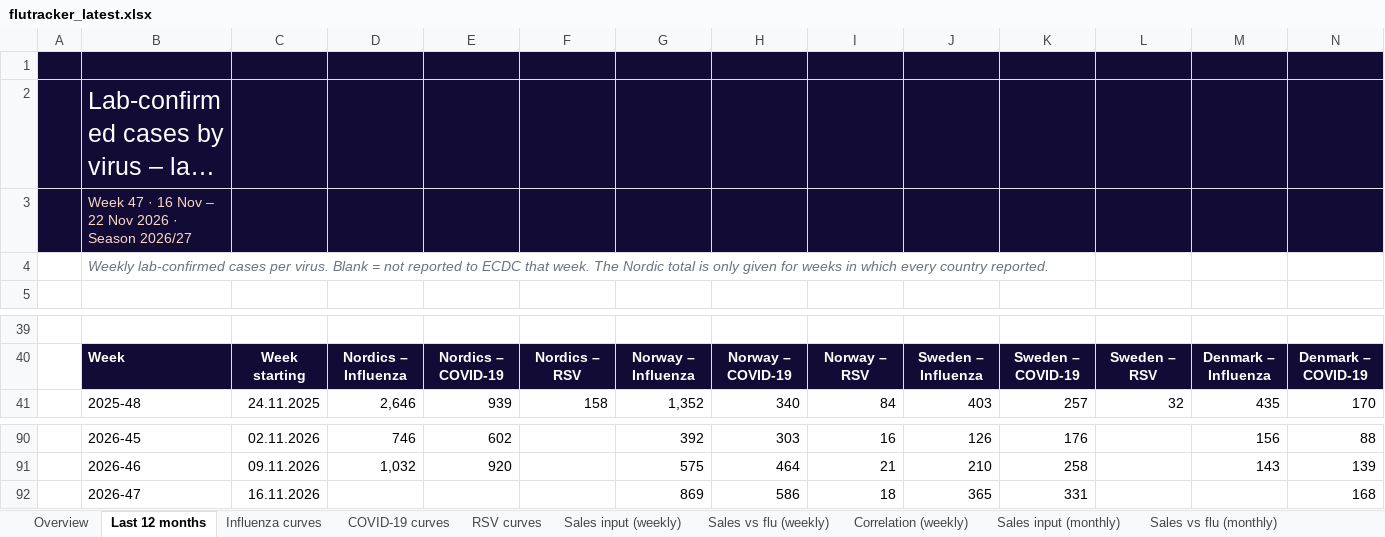
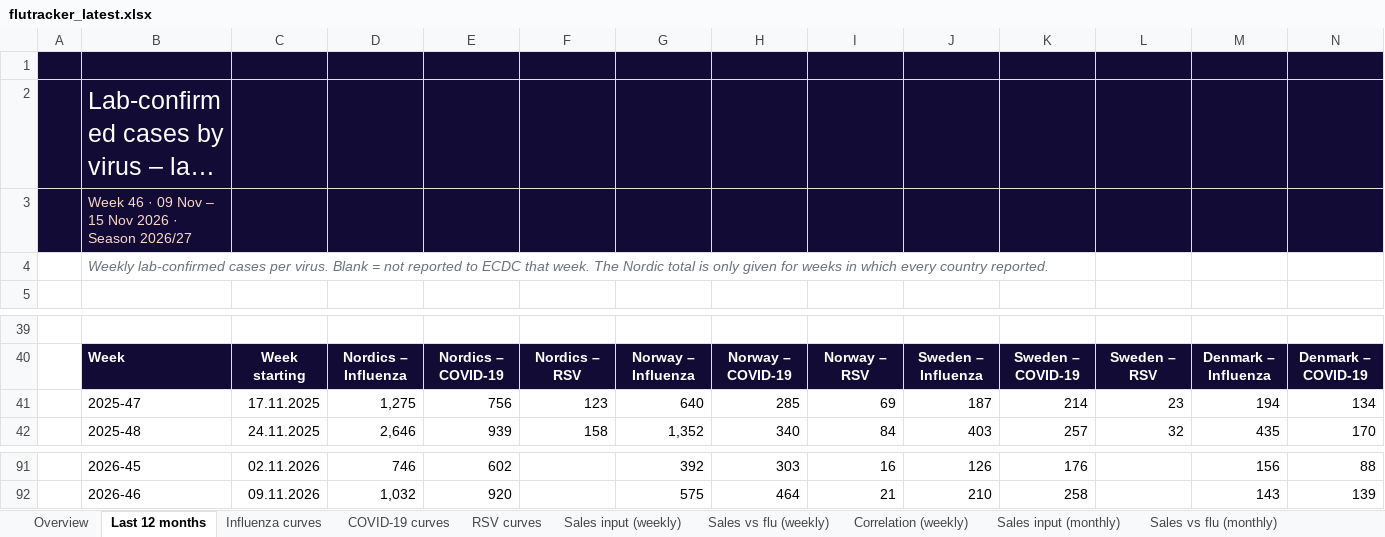
Before and after one commit to EirikWikHeltne/flutracker, an Excel workbook: docs/data/flutracker_latest.xlsx, sheet Last 12 months, drawn as a sheet; only a part is shown, gaps mark what is left out; long unchanged cells end in …; values as stored, in another font and other column widths than the file's, no borders; charts and pictures not drawn; removed rows and columns are numbered as before the commit, all else as after; rows hold the shown columns only; the diff names each change by its address in the sheet, - before the commit and + after, or states it on an @@ line.

```diff
--- a/docs/data/flutracker_latest.xlsx (sheet Last 12 months)
+++ b/docs/data/flutracker_latest.xlsx (sheet Last 12 months)
-B3: Week 47 · 16 Nov – 22 Nov 2026…
+B3: Week 46 · 09 Nov – 15 Nov 2026…
+row 41:  | 2025-47 | 17.11.2025 | 1,275 | 756 | 123 | 640 | 285 | 69 | 187 | 214 | 23 | 194 | 134
-row 92:  | 2026-47 | 16.11.2026 |  |  |  | 869 | 586 | 18 | 365 | 331 |  |  | 168
```
Also changed, not shown: sheet Sales vs flu (weekly), sheet Correlation (weekly), sheet Weekly data, sheet Overview, sheet Flu by week, sheet Flu by month, 10 more sheets, charts or pictures, reports/2026-W46.xlsx, 6 other files.
